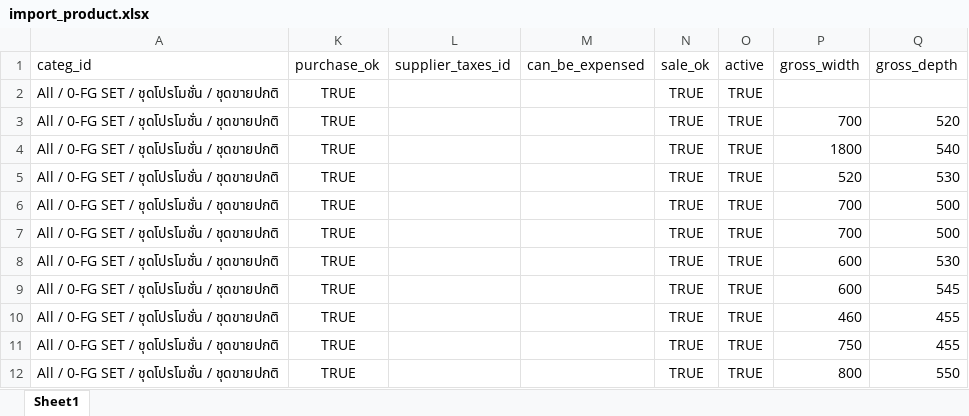
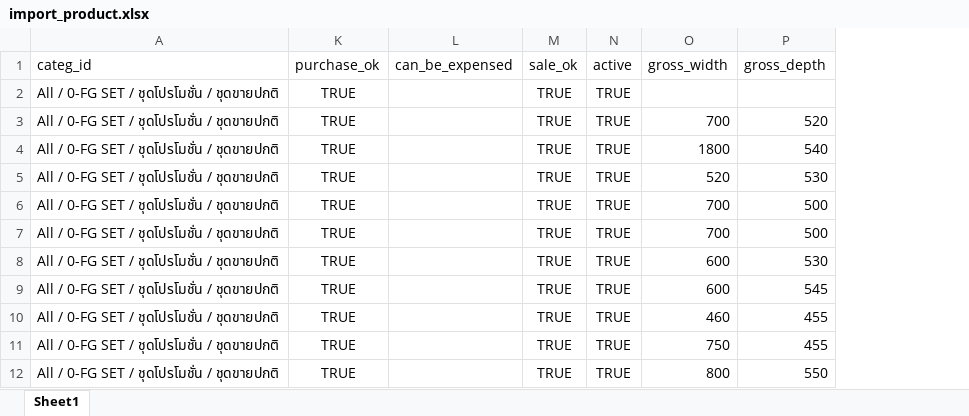
Before and after one commit to apcball/Project1, an Excel workbook: Data_file/import_product.xlsx, sheet Sheet1, drawn as a sheet; only a part is shown; values as stored, in another font and other column widths than the file's, no borders; the diff names each change by its address in the sheet, - before the commit and + after, or states it on an @@ line.

```diff
--- a/Data_file/import_product.xlsx (sheet Sheet1)
+++ b/Data_file/import_product.xlsx (sheet Sheet1)
-column L (supplier_taxes_id), empty
```
Also changed, not shown: Data_file/import_product1.xlsx, 4 other files.
